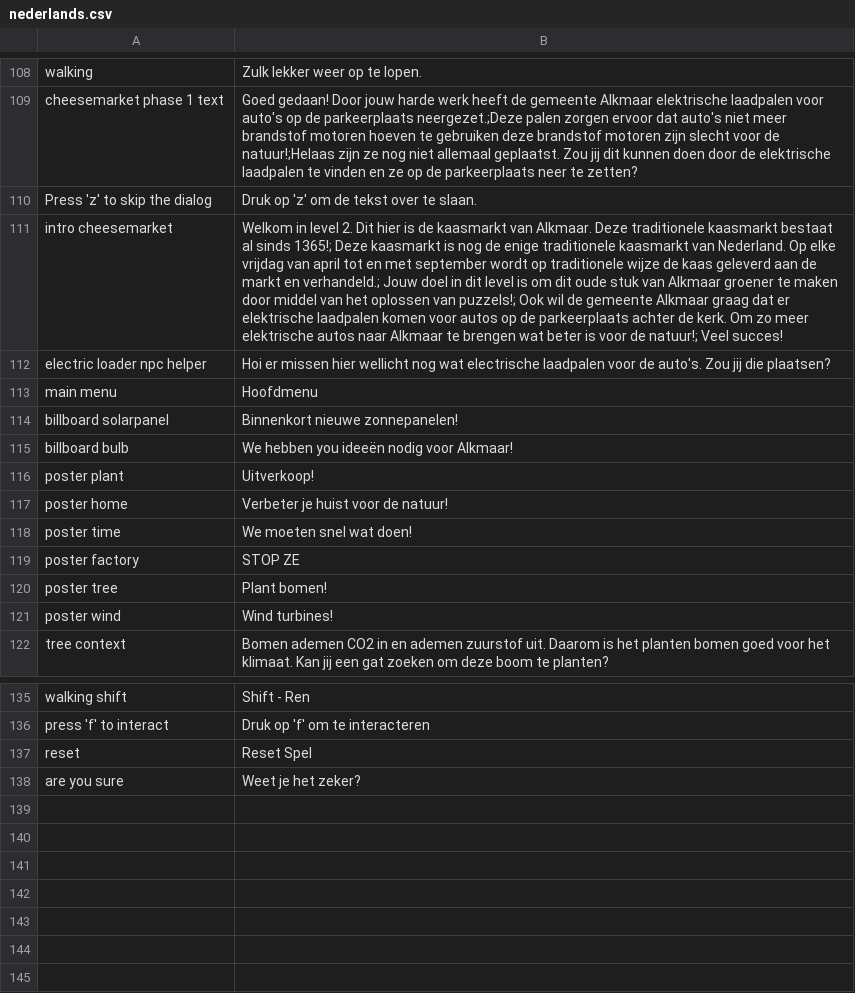
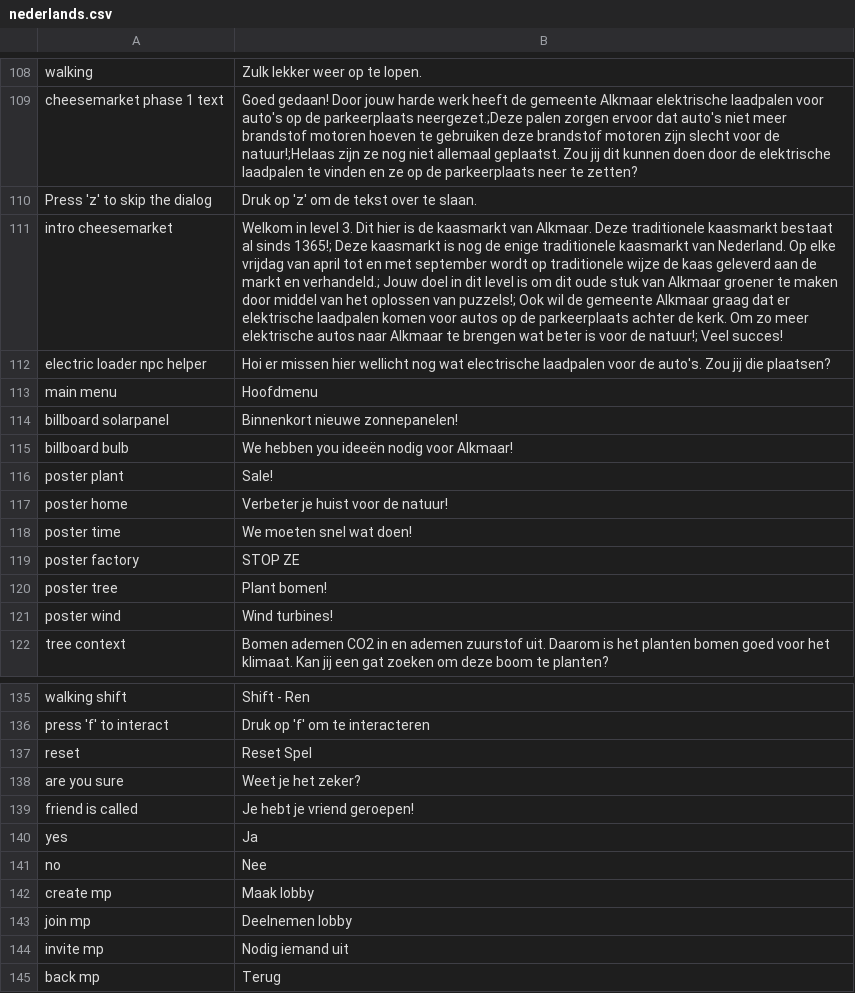
Before and after one commit to roycruiming/greenifyAlkmaar, a CSV file: Basic movement/Assets/Resources/TranslationFiles/Languages/nederlands.csv, drawn as a sheet; only a part is shown, gaps mark what is left out; the diff names each change by its address in the sheet, - before the commit and + after, or states it on an @@ line.

```diff
--- a/Basic movement/Assets/Resources/TranslationFiles/Languages/nederlands.csv
+++ b/Basic movement/Assets/Resources/TranslationFiles/Languages/nederlands.csv
-B111: …in level 2. Dit hier…
+B111: …in level 3. Dit hier…
-B116: Uitverkoop!
+B116: Sale!
+row 139: friend is called | Je hebt je vriend geroepen!
+row 140: yes | Ja
+row 141: no | Nee
+row 142: create mp | Maak lobby
+row 143: join mp | Deelnemen lobby
+row 144: invite mp | Nodig iemand uit
+row 145: back mp | Terug
```
Also changed, not shown: Basic movement/Assets/Resources/TranslationFiles/Languages/english.csv, Basic movement/Assets/Resources/TranslationFiles/translation_keys.csv, 8 other files.
